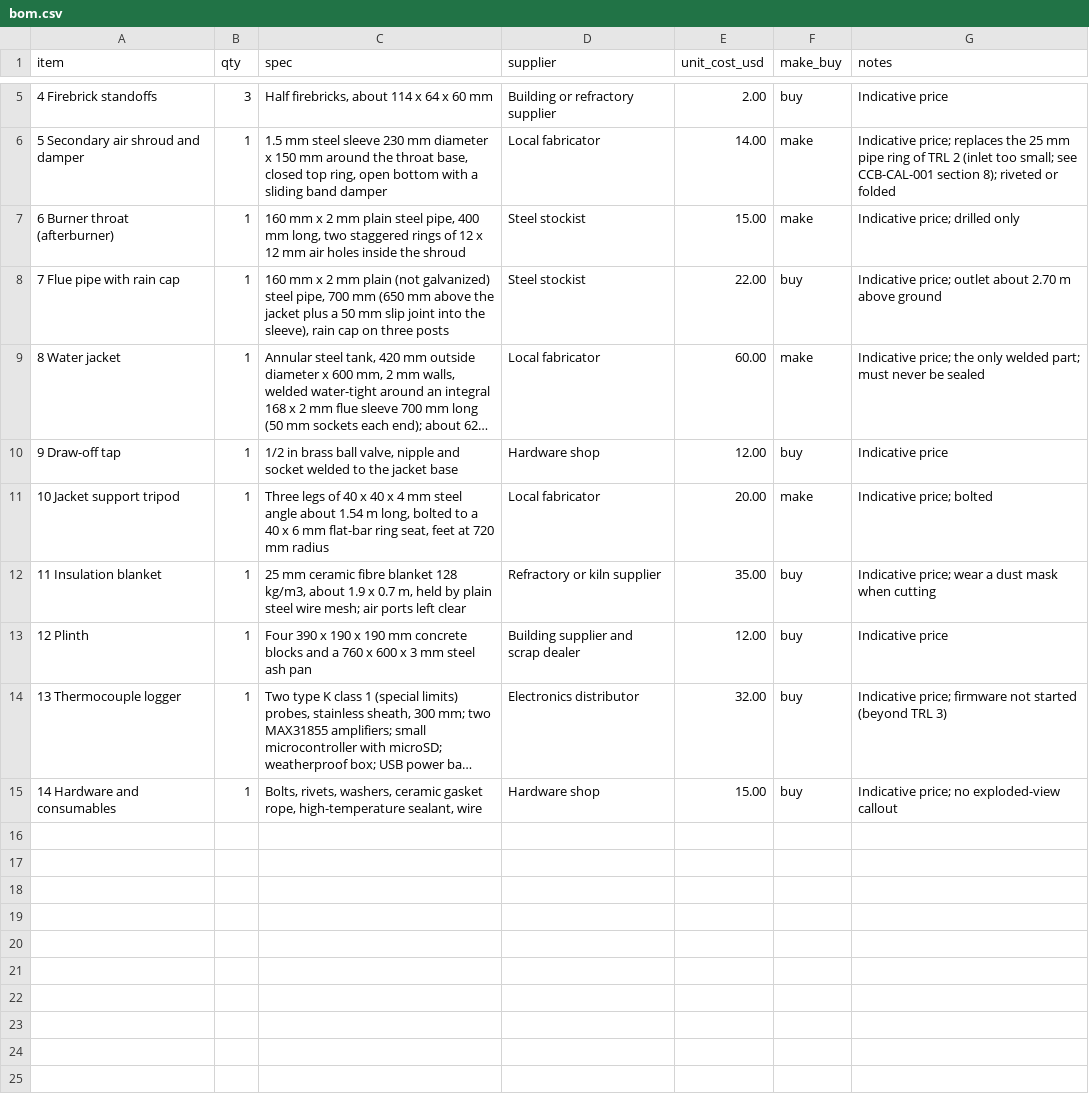
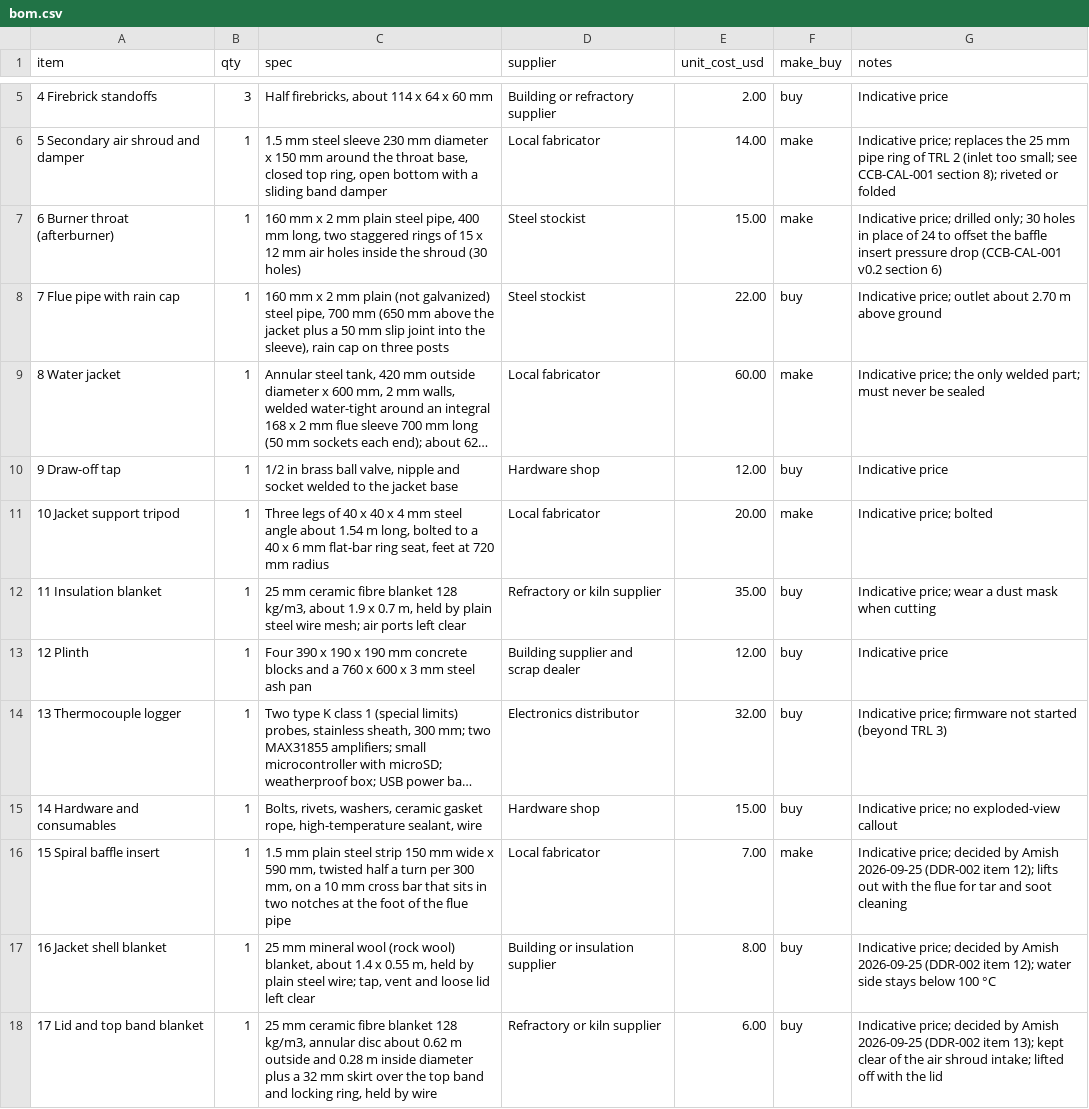
Before and after one commit to BoujeeEnjinia1701/charcube, a CSV file: bom/bom.csv, drawn as a sheet; only a part is shown, gaps mark what is left out; long unchanged cells end in ….

```diff
--- a/bom/bom.csv
+++ b/bom/bom.csv
@@ -6,3 +6,3 @@ item,qty,spec,supplier,unit_cost_usd,make_buy,notes
 5 Secondary air shroud and damper,1,"1.5 mm steel sleeve 230 mm diameter x 150 mm around the throat base, closed top ring, open bottom with a sliding band damper",Local fabricator,14.00,make,Indicative price; replaces the 25 mm pipe ring of TRL 2 (inlet too small; see CCB-CAL-001 section 8); riveted or folded
-6 Burner throat (afterburner),1,"160 mm x 2 mm plain steel pipe, 400 mm long, two staggered rings of 12 x 12 mm air holes inside the shroud",Steel stockist,15.00,make,Indicative price; drilled only
+6 Burner throat (afterburner),1,"160 mm x 2 mm plain steel pipe, 400 mm long, two staggered rings of 15 x 12 mm air holes inside the shroud (30 holes)",Steel stockist,15.00,make,Indicative price; drilled only; 30 holes in place of 24 to offset the baffle insert pressure drop (CCB-CAL-001 v0.2 section 6)
 7 Flue pipe with rain cap,1,"160 mm x 2 mm plain (not galvanized) steel pipe, 700 mm (650 mm above the jacket plus a 50 mm slip joint into the sleeve), rain cap on three posts",Steel stockist,22.00,buy,Indicative price; outlet about 2.70 m above ground
@@ -15 +15,4 @@ item,qty,spec,supplier,unit_cost_usd,make_buy,notes
 14 Hardware and consumables,1,"Bolts, rivets, washers, ceramic gasket rope, high-temperature sealant, wire",Hardware shop,15.00,buy,Indicative price; no exploded-view callout
+15 Spiral baffle insert,1,"1.5 mm plain steel strip 150 mm wide x 590 mm, twisted half a turn per 300 mm, on a 10 mm cross bar that sits in two notches at the foot of the flue pipe",Local fabricator,7.00,make,Indicative price; decided by Amish 2026-09-25 (DDR-002 item 12); lifts out with the flue for tar and soot cleaning
+16 Jacket shell blanket,1,"25 mm mineral wool (rock wool) blanket, about 1.4 x 0.55 m, held by plain steel wire; tap, vent and loose lid left clear",Building or insulation supplier,8.00,buy,Indicative price; decided by Amish 2026-09-25 (DDR-002 item 12); water side stays below 100 °C
+17 Lid and top band blanket,1,"25 mm ceramic fibre blanket 128 kg/m3, annular disc about 0.62 m outside and 0.28 m inside diameter plus a 32 mm skirt over the top band and locking ring, held by wire",Refractory or kiln supplier,6.00,buy,Indicative price; decided by Amish 2026-09-25 (DDR-002 item 13); kept clear of the air shroud intake; lifted off with the lid
```
Also changed, not shown: docs/04-calcs/results.csv, 44 other files.
